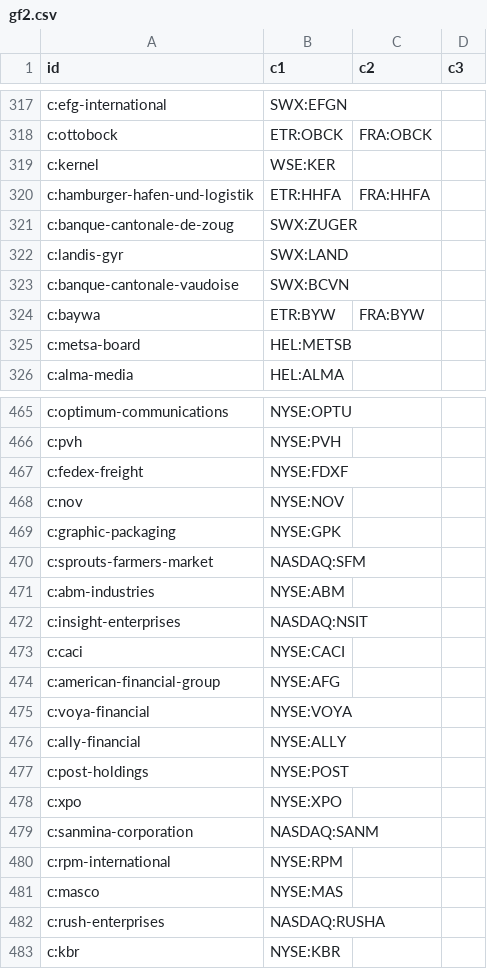
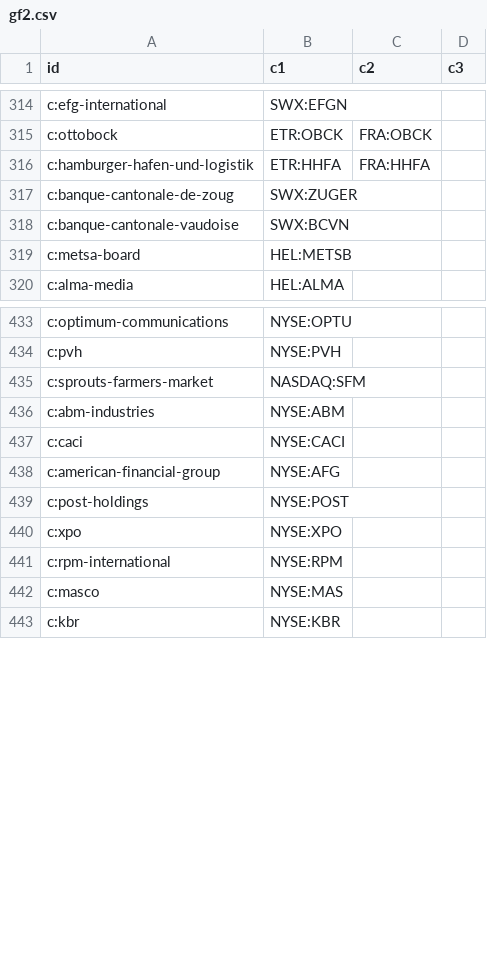
Before and after one commit to n7497nbtjh-crypto/Bourse, a CSV file: cf/site/data/gf2.csv, drawn as a sheet; only a part is shown, gaps mark what is left out; the diff covers the shown part only.

```diff
--- a/cf/site/data/gf2.csv
+++ b/cf/site/data/gf2.csv
@@ -318,8 +315,5 @@ c:efg-international,SWX:EFGN,,
 c:ottobock,ETR:OBCK,FRA:OBCK,
-c:kernel,WSE:KER,,
 c:hamburger-hafen-und-logistik,ETR:HHFA,FRA:HHFA,
 c:banque-cantonale-de-zoug,SWX:ZUGER,,
-c:landis-gyr,SWX:LAND,,
 c:banque-cantonale-vaudoise,SWX:BCVN,,
-c:baywa,ETR:BYW,FRA:BYW,
 c:metsa-board,HEL:METSB,,
@@ -466,18 +434,10 @@ c:optimum-communications,NYSE:OPTU,,
 c:pvh,NYSE:PVH,,
-c:fedex-freight,NYSE:FDXF,,
-c:nov,NYSE:NOV,,
-c:graphic-packaging,NYSE:GPK,,
 c:sprouts-farmers-market,NASDAQ:SFM,,
 c:abm-industries,NYSE:ABM,,
-c:insight-enterprises,NASDAQ:NSIT,,
 c:caci,NYSE:CACI,,
 c:american-financial-group,NYSE:AFG,,
-c:voya-financial,NYSE:VOYA,,
-c:ally-financial,NYSE:ALLY,,
 c:post-holdings,NYSE:POST,,
 c:xpo,NYSE:XPO,,
-c:sanmina-corporation,NASDAQ:SANM,,
 c:rpm-international,NYSE:RPM,,
 c:masco,NYSE:MAS,,
-c:rush-enterprises,NASDAQ:RUSHA,,
 c:kbr,NYSE:KBR,,
```
Also changed, not shown: 41 added rows and 30 removed rows elsewhere in this file, cf/site/data/gf.csv, cf/site/data/gf3.csv, 16 other files.
